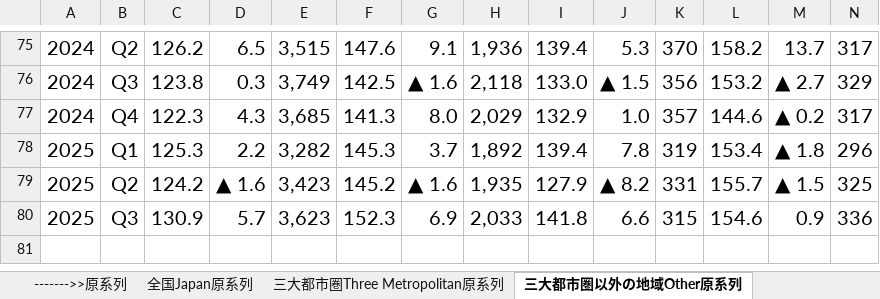
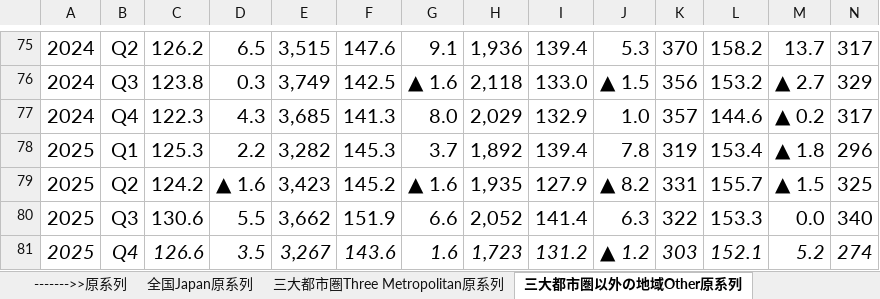
Before and after one commit to r-matsuzaka/boj-dashboard-data, an Excel workbook: data/commercial_real_estate_price_index.xlsx, sheet 三大都市圏以外の地域Other原系列, drawn as a sheet; only a part is shown, gaps mark what is left out; values as stored, in another font and other column widths than the file's, no borders; conditional formats not drawn; removed rows and columns are numbered as before the commit, all else as after; rows hold the shown columns only; the diff names each change by its address in the sheet, - before the commit and + after, or states it on an @@ line.

```diff
--- a/data/commercial_real_estate_price_index.xlsx (sheet 三大都市圏以外の地域Other原系列)
+++ b/data/commercial_real_estate_price_index.xlsx (sheet 三大都市圏以外の地域Other原系列)
-row 80: 2025 | Q3 | 130.9 | 5.7 | 3,623 | 152.3 | 6.9 | 2,033 | 141.8 | 6.6 | 315 | 154.6 | 0.9 | 336
+row 80: 2025 | Q3 | 130.6 | 5.5 | 3,662 | 151.9 | 6.6 | 2,052 | 141.4 | 6.3 | 322 | 153.3 | 0.0 | 340
+row 81: 2025 | Q4 | 126.6 | 3.5 | 3,267 | 143.6 | 1.6 | 1,723 | 131.2 | ▲ 1.2 | 303 | 152.1 | 5.2 | 274
```
Also changed, not shown: sheet 三大都市圏以外の地域Other季節調整, sheet 三大都市圏Three Metropolitan季節調整, sheet 全国Japan季節調整, sheet 南関東圏Tokyo including季節調整, sheet 三大都市圏Three Metropolitan原系列, sheet 全国Japan原系列, 4 more sheets, hidden cells, data/毎月勤労統計調査.xlsx, data/長期系列_CI指数_DI指数_DI景気指標.xlsx, 11 other files.
